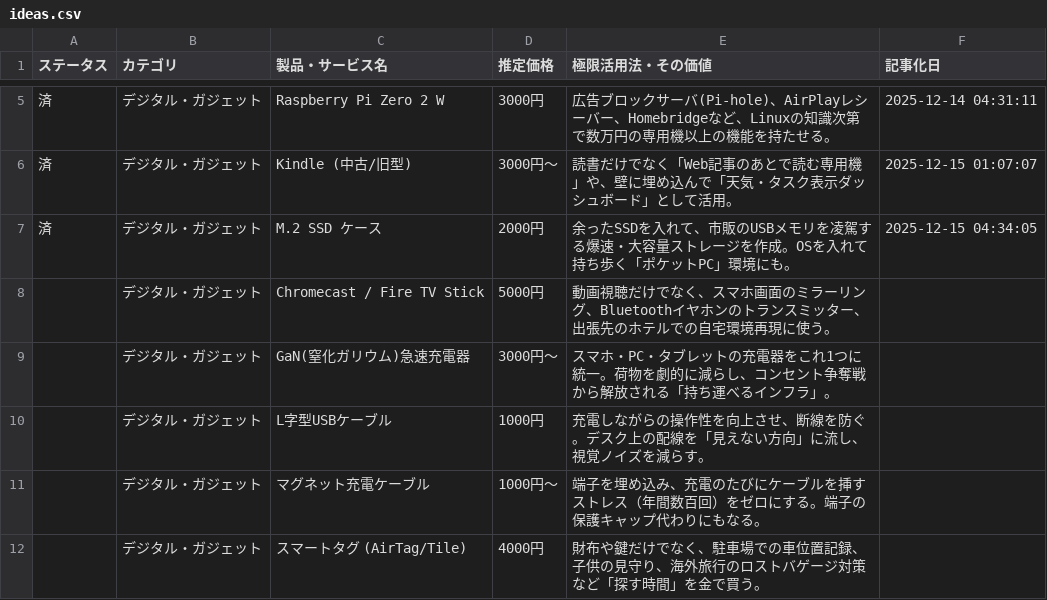
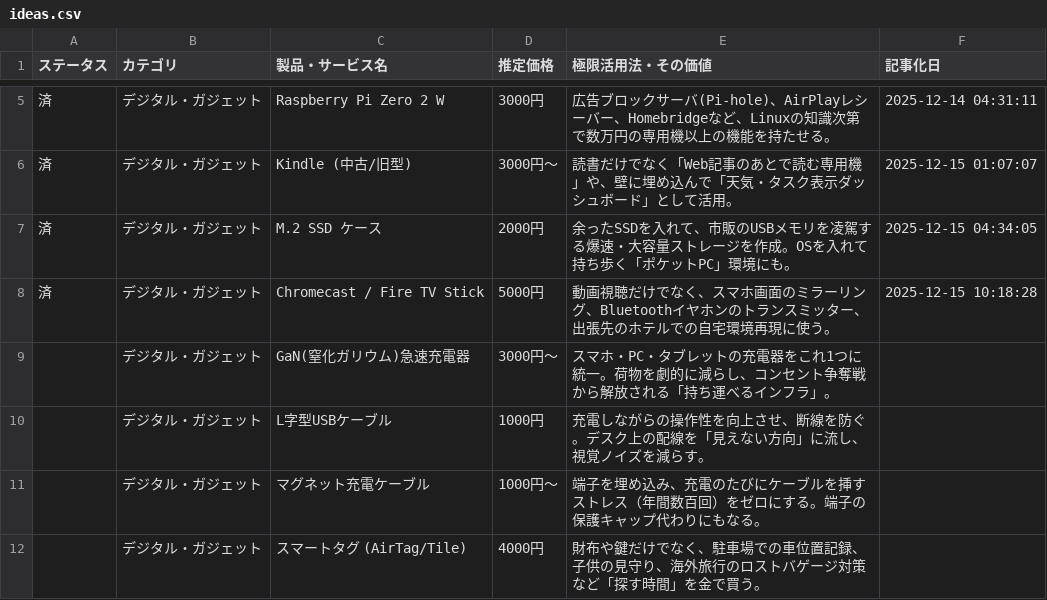
Before and after one commit to 24tomofiro/zukkoke.github.io, a CSV file: ideas.csv, drawn as a sheet; only a part is shown, gaps mark what is left out.

```diff
--- a/ideas.csv
+++ b/ideas.csv
@@ -7,3 +7,3 @@
 済,デジタル・ガジェット,M.2 SSD ケース,2000円,余ったSSDを入れて、市販のUSBメモリを凌駕する爆速・大容量ストレージを作成。OSを入れて持ち歩く「ポケットPC」環境にも。,2025-12-15 04:34:05
-,デジタル・ガジェット,Chromecast / Fire TV Stick,5000円,動画視聴だけでなく、スマホ画面のミラーリング、Bluetoothイヤホンのトランスミッター、出張先のホテルでの自宅環境再現に使う。,
+済,デジタル・ガジェット,Chromecast / Fire TV Stick,5000円,動画視聴だけでなく、スマホ画面のミラーリング、Bluetoothイヤホンのトランスミッター、出張先のホテルでの自宅環境再現に使う。,2025-12-15 10:18:28
 ,デジタル・ガジェット,GaN(窒化ガリウム)急速充電器,3000円〜,スマホ・PC・タブレットの充電器をこれ1つに統一。荷物を劇的に減らし、コンセント争奪戦から解放される「持ち運べるインフラ」。,
```
Also changed, not shown: 2 other files.
